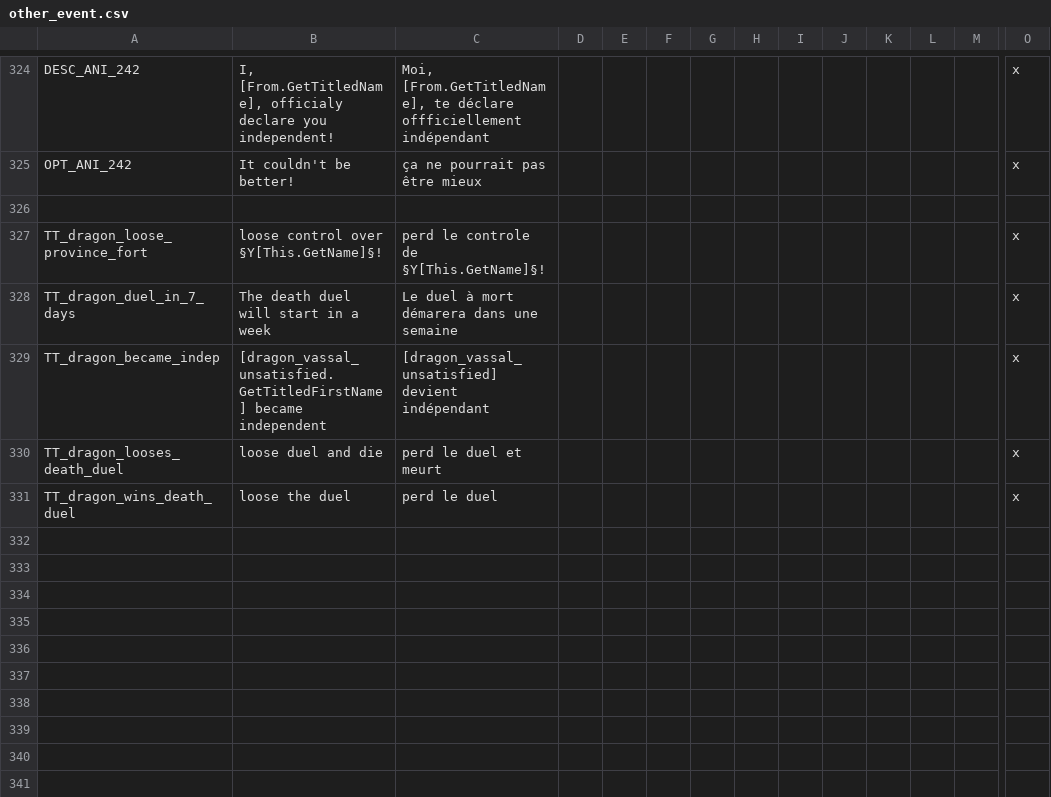
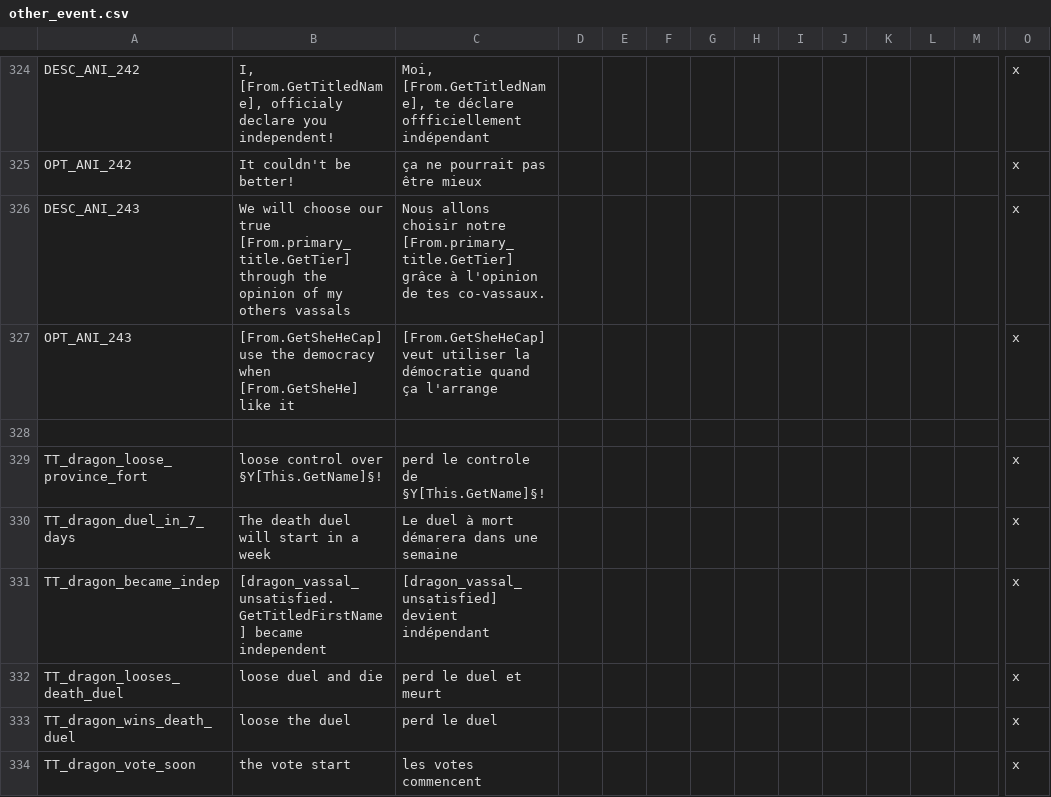
Before and after one commit to asmuro1/animals-plus, a CSV file: animals_update/localisation/other_event.csv, drawn as a sheet; only a part is shown, gaps mark what is left out; rows hold the shown columns only; the diff names each change by its address in the sheet, - before the commit and + after, or states it on an @@ line.

Commit message:
gov_6.4 - other vassal choice - vassal notification

```diff
--- a/animals_update/localisation/other_event.csv
+++ b/animals_update/localisation/other_event.csv
+row 326: DESC_ANI_243 | We will choose our true [From.primary_title.GetTier] through the opinion of my others vassals | Nous allons choisir notre [From.primary_title.GetTier] grâce à l'opinion de tes co-vassaux. |  |  |  |  |  |  |  |  |  |  | x
+row 327: OPT_ANI_243 | [From.GetSheHeCap] use the democracy when [From.GetSheHe] like it | [From.GetSheHeCap] veut utiliser la démocratie quand ça l'arrange |  |  |  |  |  |  |  |  |  |  | x
+row 334: TT_dragon_vote_soon | the vote start | les votes commencent |  |  |  |  |  |  |  |  |  |  | x
```
Also changed, not shown: 1 other file.
